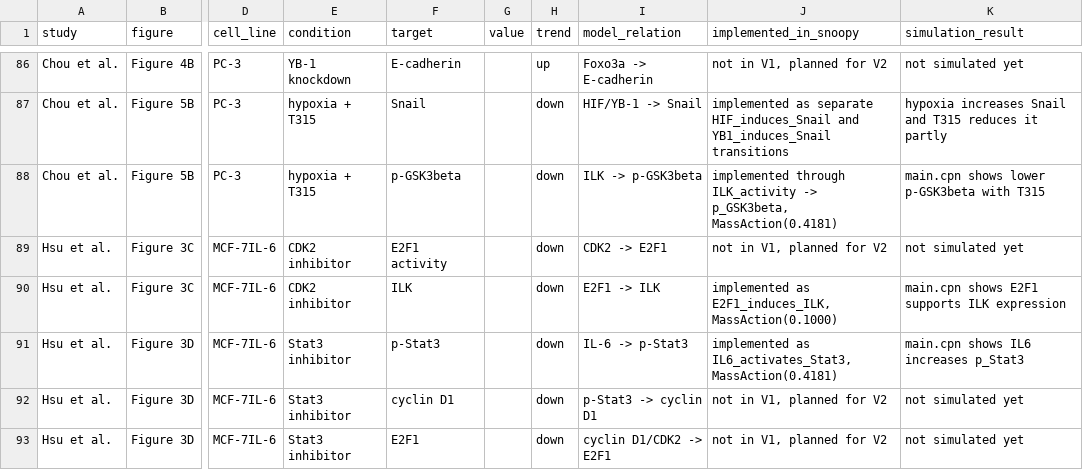
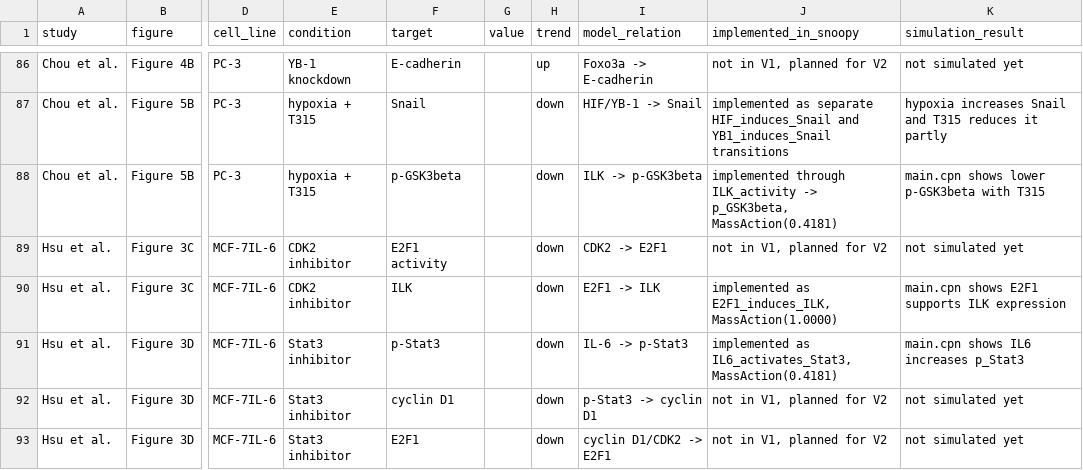
Before and after one commit to SemdeGroot/BM-Project, a CSV file: experimental-data/raw_transition_evidence.csv, drawn as a sheet; only a part is shown, gaps mark what is left out; the diff covers the shown part only; the diff names each change by its address in the sheet, - before the commit and + after, or states it on an @@ line.

```diff
--- a/experimental-data/raw_transition_evidence.csv
+++ b/experimental-data/raw_transition_evidence.csv
-J90 (implemented_in_snoopy): …as E2F1_induces_ILK, MassAction(0.1000)
+J90 (implemented_in_snoopy): …as E2F1_induces_ILK, MassAction(1.0000)
```
Also changed, not shown: 20 edited cells elsewhere in this file.
